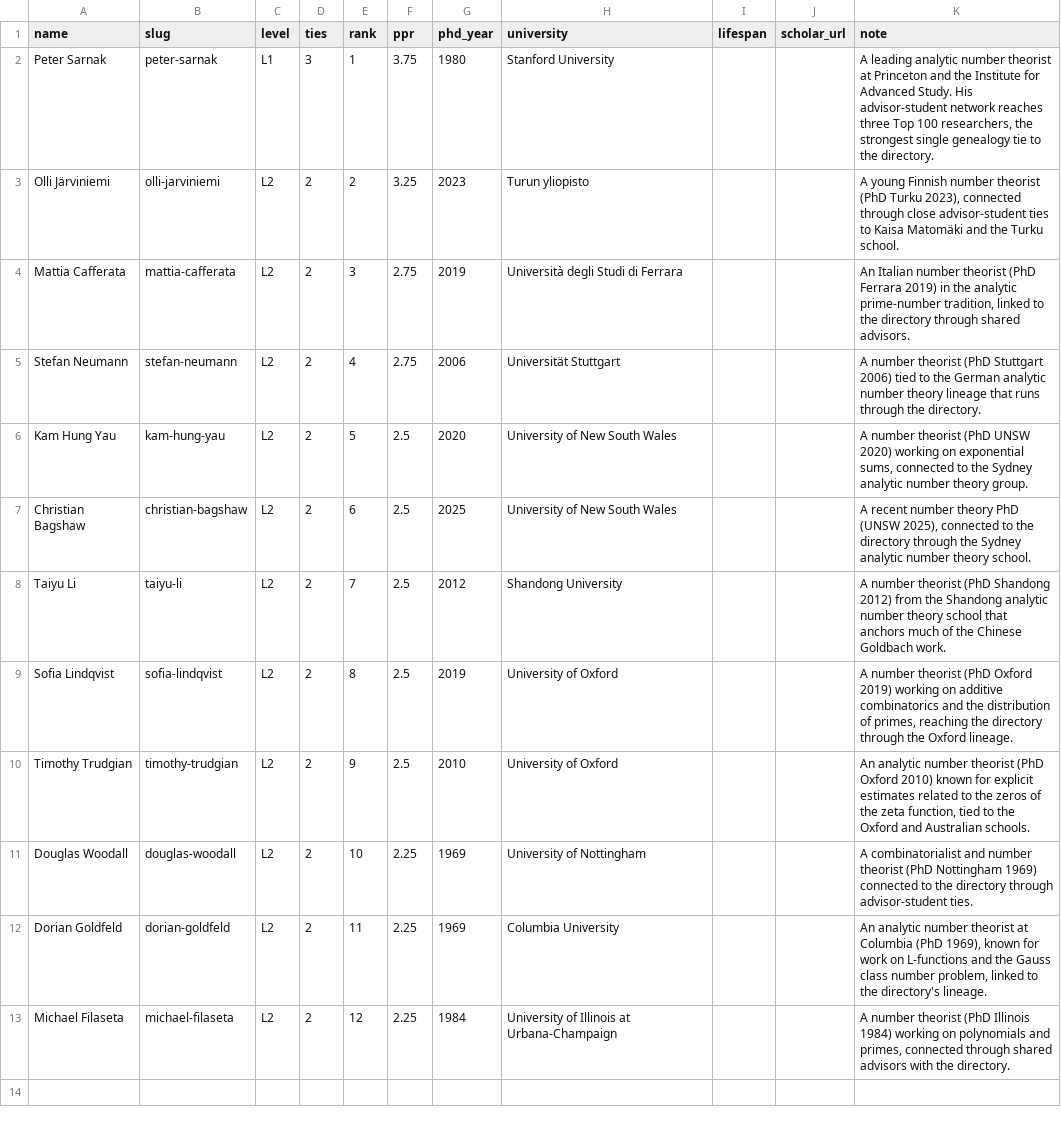
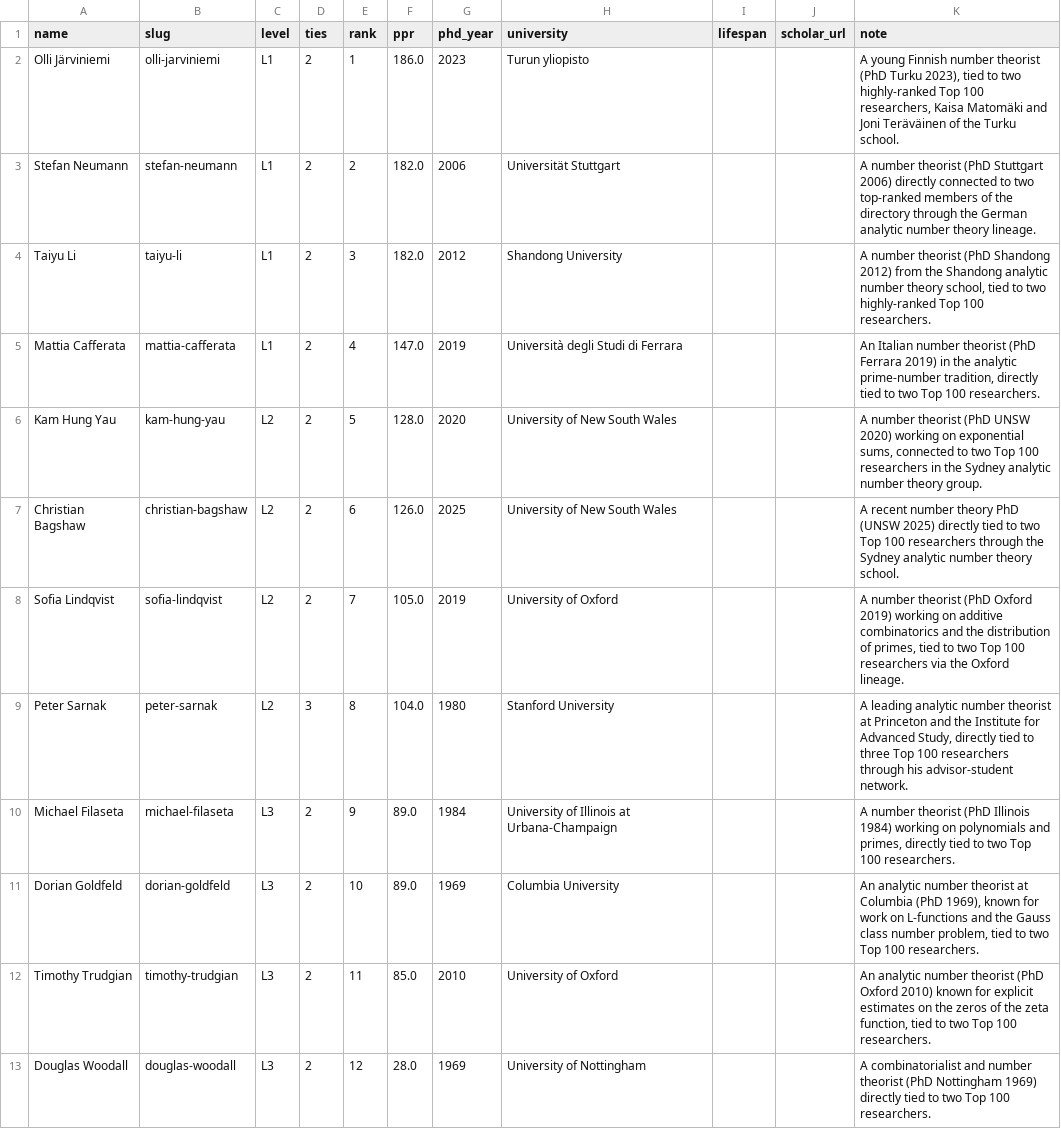
Before and after one commit to sthubbar/wwigr, a CSV file: genealogy.csv, drawn as a sheet.

Commit message:
Genealogy: rank-weighted proximity score (tie to #1 worth 100, #100 worth 1), levels by score, direct ties only

```diff
--- a/genealogy.csv
+++ b/genealogy.csv
@@ -1,13 +1,13 @@
 name,slug,level,ties,rank,ppr,phd_year,university,lifespan,scholar_url,note
-Peter Sarnak,peter-sarnak,L1,3,1,3.75,1980,Stanford University,,,"A leading analytic number theorist at Princeton and the Institute for Advanced Study. His advisor-student network reaches three Top 100 researchers, the strongest single genealogy tie to the directory."
-Olli Järviniemi,olli-jarviniemi,L2,2,2,3.25,2023,Turun yliopisto,,,"A young Finnish number theorist (PhD Turku 2023), connected through close advisor-student ties to Kaisa Matomäki and the Turku school."
-Mattia Cafferata,mattia-cafferata,L2,2,3,2.75,2019,Università degli Studi di Ferrara,,,"An Italian number theorist (PhD Ferrara 2019) in the analytic prime-number tradition, linked to the directory through shared advisors."
-Stefan Neumann,stefan-neumann,L2,2,4,2.75,2006,Universität Stuttgart,,,A number theorist (PhD Stuttgart 2006) tied to the German analytic number theory lineage that runs through the directory.
-Kam Hung Yau,kam-hung-yau,L2,2,5,2.5,2020,University of New South Wales,,,"A number theorist (PhD UNSW 2020) working on exponential sums, connected to the Sydney analytic number theory group."
-Christian Bagshaw,christian-bagshaw,L2,2,6,2.5,2025,University of New South Wales,,,"A recent number theory PhD (UNSW 2025), connected to the directory through the Sydney analytic number theory school."
-Taiyu Li,taiyu-li,L2,2,7,2.5,2012,Shandong University,,,A number theorist (PhD Shandong 2012) from the Shandong analytic number theory school that anchors much of the Chinese Goldbach work.
-Sofia Lindqvist,sofia-lindqvist,L2,2,8,2.5,2019,University of Oxford,,,"A number theorist (PhD Oxford 2019) working on additive combinatorics and the distribution of primes, reaching the directory through the Oxford lineage."
-Timothy Trudgian,timothy-trudgian,L2,2,9,2.5,2010,University of Oxford,,,"An analytic number theorist (PhD Oxford 2010) known for explicit estimates related to the zeros of the zeta function, tied to the Oxford and Australian schools."
-Douglas Woodall,douglas-woodall,L2,2,10,2.25,1969,University of Nottingham,,,A combinatorialist and number theorist (PhD Nottingham 1969) connected to the directory through advisor-student ties.
-Dorian Goldfeld,dorian-goldfeld,L2,2,11,2.25,1969,Columbia University,,,"An analytic number theorist at Columbia (PhD 1969), known for work on L-functions and the Gauss class number problem, linked to the directory's lineage."
-Michael Filaseta,michael-filaseta,L2,2,12,2.25,1984,University of Illinois at Urbana-Champaign,,,"A number theorist (PhD Illinois 1984) working on polynomials and primes, connected through shared advisors with the directory."
+Olli Järviniemi,olli-jarviniemi,L1,2,1,186.0,2023,Turun yliopisto,,,"A young Finnish number theorist (PhD Turku 2023), tied to two highly-ranked Top 100 researchers, Kaisa Matomäki and Joni Teräväinen of the Turku school."
+Stefan Neumann,stefan-neumann,L1,2,2,182.0,2006,Universität Stuttgart,,,A number theorist (PhD Stuttgart 2006) directly connected to two top-ranked members of the directory through the German analytic number theory lineage.
+Taiyu Li,taiyu-li,L1,2,3,182.0,2012,Shandong University,,,"A number theorist (PhD Shandong 2012) from the Shandong analytic number theory school, tied to two highly-ranked Top 100 researchers."
+Mattia Cafferata,mattia-cafferata,L1,2,4,147.0,2019,Università degli Studi di Ferrara,,,"An Italian number theorist (PhD Ferrara 2019) in the analytic prime-number tradition, directly tied to two Top 100 researchers."
+Kam Hung Yau,kam-hung-yau,L2,2,5,128.0,2020,University of New South Wales,,,"A number theorist (PhD UNSW 2020) working on exponential sums, connected to two Top 100 researchers in the Sydney analytic number theory group."
+Christian Bagshaw,christian-bagshaw,L2,2,6,126.0,2025,University of New South Wales,,,A recent number theory PhD (UNSW 2025) directly tied to two Top 100 researchers through the Sydney analytic number theory school.
+Sofia Lindqvist,sofia-lindqvist,L2,2,7,105.0,2019,University of Oxford,,,"A number theorist (PhD Oxford 2019) working on additive combinatorics and the distribution of primes, tied to two Top 100 researchers via the Oxford lineage."
+Peter Sarnak,peter-sarnak,L2,3,8,104.0,1980,Stanford University,,,"A leading analytic number theorist at Princeton and the Institute for Advanced Study, directly tied to three Top 100 researchers through his advisor-student network."
+Michael Filaseta,michael-filaseta,L3,2,9,89.0,1984,University of Illinois at Urbana-Champaign,,,"A number theorist (PhD Illinois 1984) working on polynomials and primes, directly tied to two Top 100 researchers."
+Dorian Goldfeld,dorian-goldfeld,L3,2,10,89.0,1969,Columbia University,,,"An analytic number theorist at Columbia (PhD 1969), known for work on L-functions and the Gauss class number problem, tied to two Top 100 researchers."
+Timothy Trudgian,timothy-trudgian,L3,2,11,85.0,2010,University of Oxford,,,"An analytic number theorist (PhD Oxford 2010) known for explicit estimates on the zeros of the zeta function, tied to two Top 100 researchers."
+Douglas Woodall,douglas-woodall,L3,2,12,28.0,1969,University of Nottingham,,,A combinatorialist and number theorist (PhD Nottingham 1969) directly tied to two Top 100 researchers.
```
Also changed, not shown: 14 other files.
